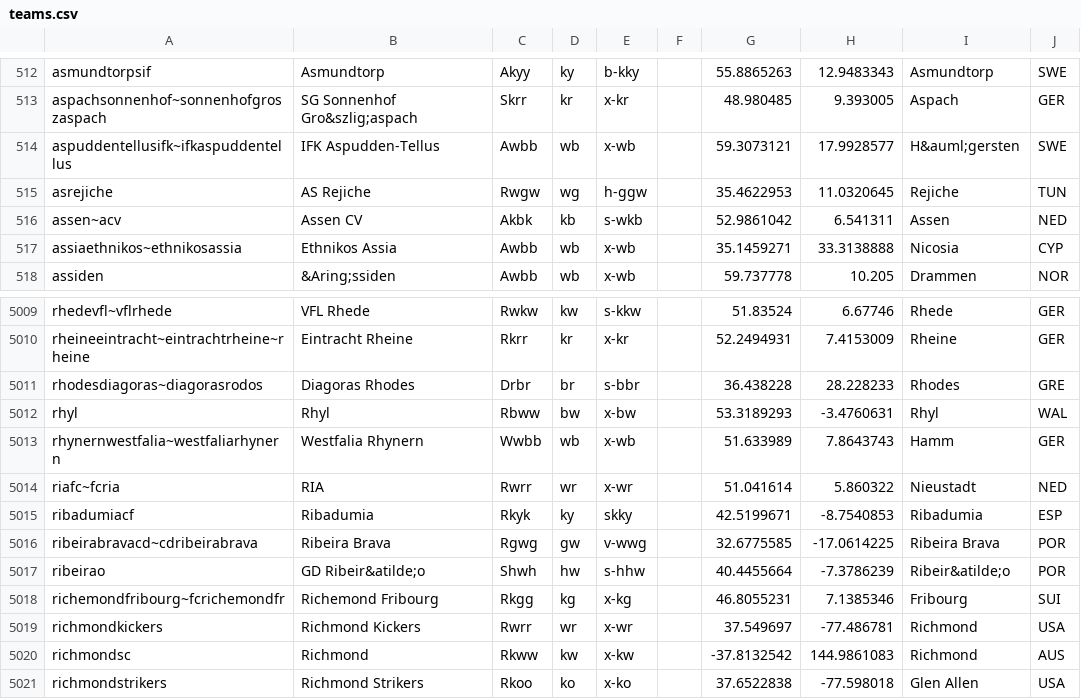
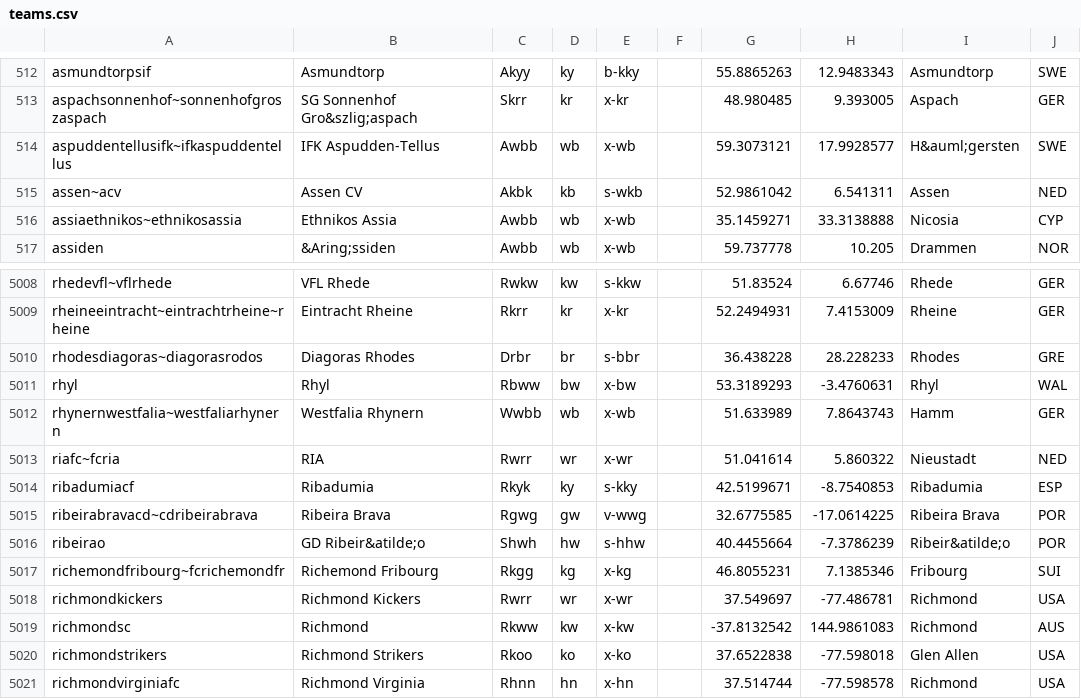
Before and after one commit to tshamilton/fitba, a CSV file: config/teams.csv, drawn as a sheet; only a part is shown, gaps mark what is left out; the shorter side is filled out with more unchanged rows.

```diff
--- a/config/teams.csv
+++ b/config/teams.csv
@@ -514,3 +514,2 @@ aspachsonnenhof~sonnenhofgroszaspach,SG Sonnenhof Gro&szlig;aspach,Skrr,kr,x-kr,
 aspuddentellusifk~ifkaspuddentellus,IFK Aspudden-Tellus,Awbb,wb,x-wb,,59.3073121,17.9928577,H&auml;gersten,SWE
-asrejiche,AS Rejiche,Rwgw,wg,h-ggw,,35.4622953,11.0320645,Rejiche,TUN
 assen~acv,Assen CV,Akbk,kb,s-wkb,,52.9861042,6.541311,Assen,NED
@@ -5014,3 +5013,3 @@ rhynernwestfalia~westfaliarhynern,Westfalia Rhynern,Wwbb,wb,x-wb,,51.633989,7.86
 riafc~fcria,RIA,Rwrr,wr,x-wr,,51.041614,5.860322,Nieustadt,NED
-ribadumiacf,Ribadumia,Rkyk,ky,skky,,42.5199671,-8.7540853,Ribadumia,ESP
+ribadumiacf,Ribadumia,Rkyk,ky,s-kky,,42.5199671,-8.7540853,Ribadumia,ESP
 ribeirabravacd~cdribeirabrava,Ribeira Brava,Rgwg,gw,v-wwg,,32.6775585,-17.0614225,Ribeira Brava,POR
```
Also changed, not shown: 1 other file.
